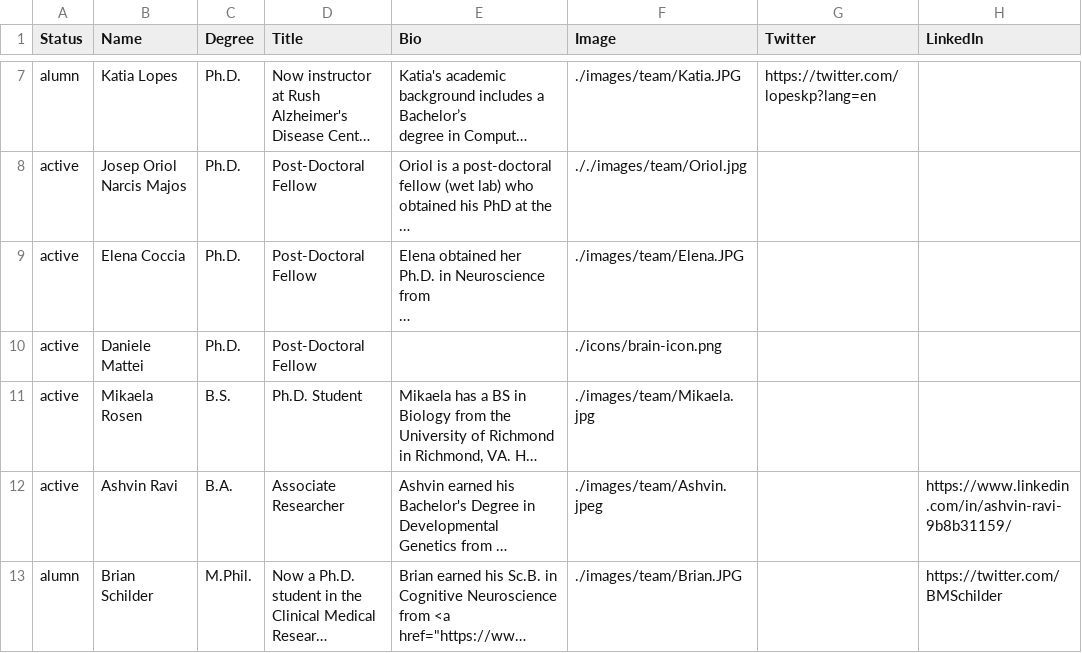
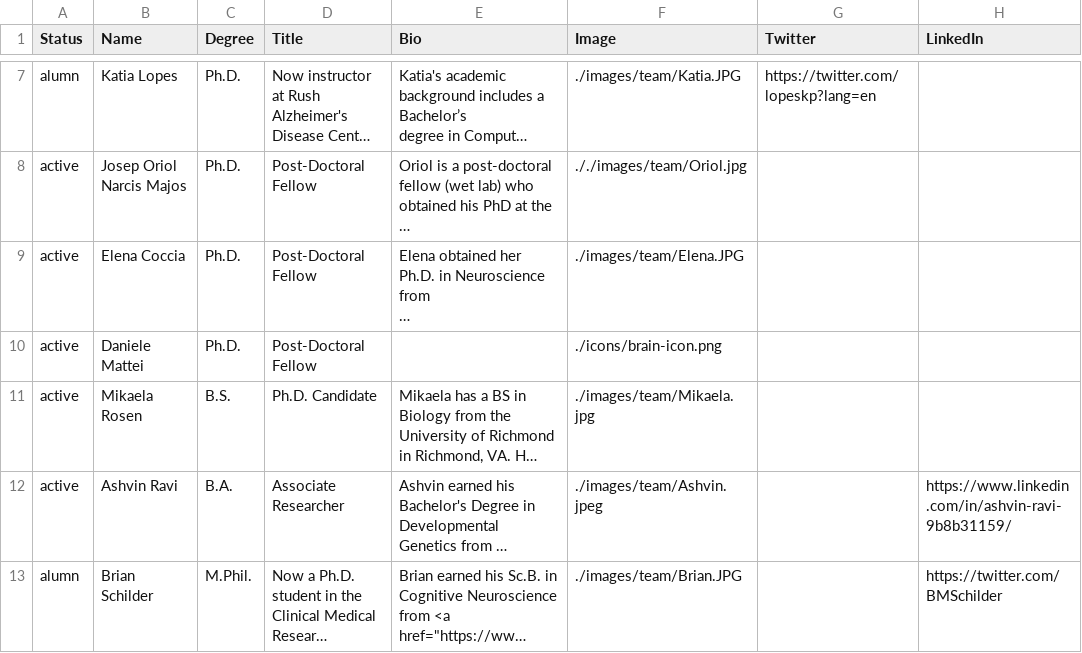
Before and after one commit to RajLabMSSM/RajLab_website, a CSV file: documents/Team.csv, drawn as a sheet; only a part is shown, gaps mark what is left out; long unchanged cells end in …; the diff names each change by its address in the sheet, - before the commit and + after, or states it on an @@ line.

```diff
--- a/documents/Team.csv
+++ b/documents/Team.csv
-D11 (Title): Ph.D. Student
+D11 (Title): Ph.D. Candidate
```
Also changed, not shown: documents/Lab_Activities.csv, 2 other files.
